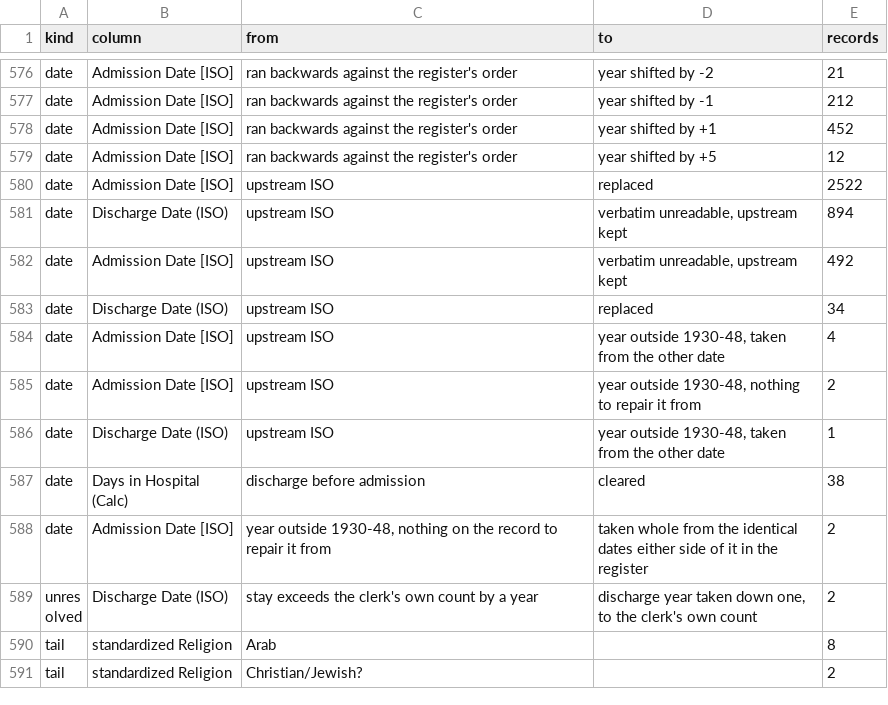
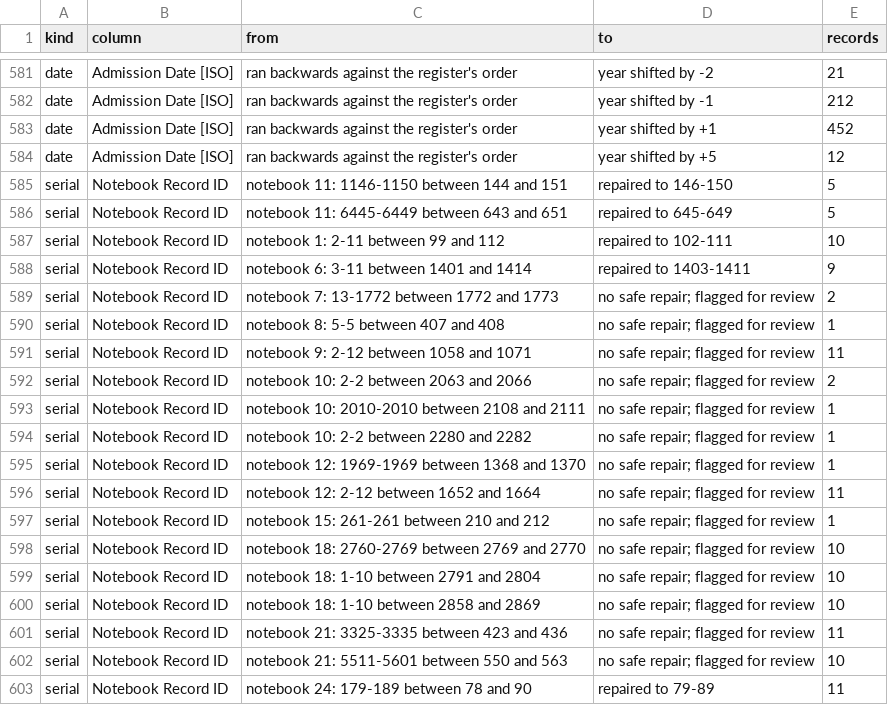
Before and after one commit to sinairusinek/Hospital-Registers, a TSV file: data/public/normalization-report.tsv, drawn as a sheet; only a part is shown, gaps mark what is left out; the shorter side is filled out with more unchanged rows; the diff covers the shown part only.

```diff
--- a/data/public/normalization-report.tsv
+++ b/data/public/normalization-report.tsv
@@ -579 +584,20 @@ date	Admission Date [ISO]	ran backwards against the register's order	year shifte
 date	Admission Date [ISO]	ran backwards against the register's order	year shifted by +5	12
+serial	Notebook Record ID	notebook 11: 1146-1150 between 144 and 151	repaired to 146-150	5
+serial	Notebook Record ID	notebook 11: 6445-6449 between 643 and 651	repaired to 645-649	5
+serial	Notebook Record ID	notebook 1: 2-11 between 99 and 112	repaired to 102-111	10
+serial	Notebook Record ID	notebook 6: 3-11 between 1401 and 1414	repaired to 1403-1411	9
+serial	Notebook Record ID	notebook 7: 13-1772 between 1772 and 1773	no safe repair; flagged for review	2
+serial	Notebook Record ID	notebook 8: 5-5 between 407 and 408	no safe repair; flagged for review	1
+serial	Notebook Record ID	notebook 9: 2-12 between 1058 and 1071	no safe repair; flagged for review	11
+serial	Notebook Record ID	notebook 10: 2-2 between 2063 and 2066	no safe repair; flagged for review	2
+serial	Notebook Record ID	notebook 10: 2010-2010 between 2108 and 2111	no safe repair; flagged for review	1
+serial	Notebook Record ID	notebook 10: 2-2 between 2280 and 2282	no safe repair; flagged for review	1
+serial	Notebook Record ID	notebook 12: 1969-1969 between 1368 and 1370	no safe repair; flagged for review	1
+serial	Notebook Record ID	notebook 12: 2-12 between 1652 and 1664	no safe repair; flagged for review	11
+serial	Notebook Record ID	notebook 15: 261-261 between 210 and 212	no safe repair; flagged for review	1
+serial	Notebook Record ID	notebook 18: 2760-2769 between 2769 and 2770	no safe repair; flagged for review	10
+serial	Notebook Record ID	notebook 18: 1-10 between 2791 and 2804	no safe repair; flagged for review	10
+serial	Notebook Record ID	notebook 18: 1-10 between 2858 and 2869	no safe repair; flagged for review	10
+serial	Notebook Record ID	notebook 21: 3325-3335 between 423 and 436	no safe repair; flagged for review	11
+serial	Notebook Record ID	notebook 21: 5511-5601 between 550 and 563	no safe repair; flagged for review	10
+serial	Notebook Record ID	notebook 24: 179-189 between 78 and 90	repaired to 79-89	11
```
Also changed, not shown: 20 added rows and 2 edited cells elsewhere in this file, kimatch/city-kima-decisions.tsv, 4 other files.
